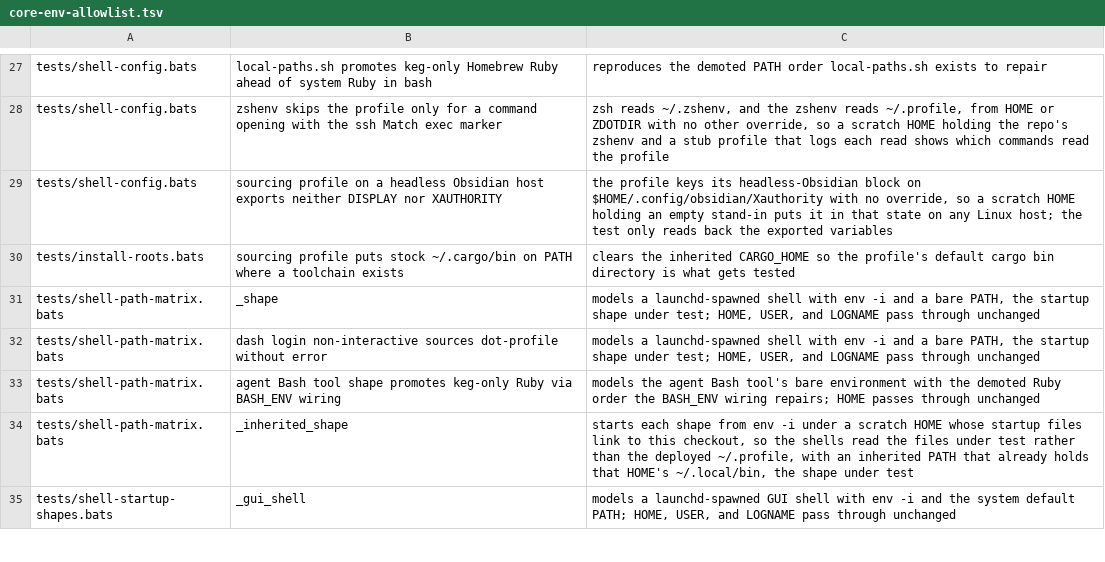
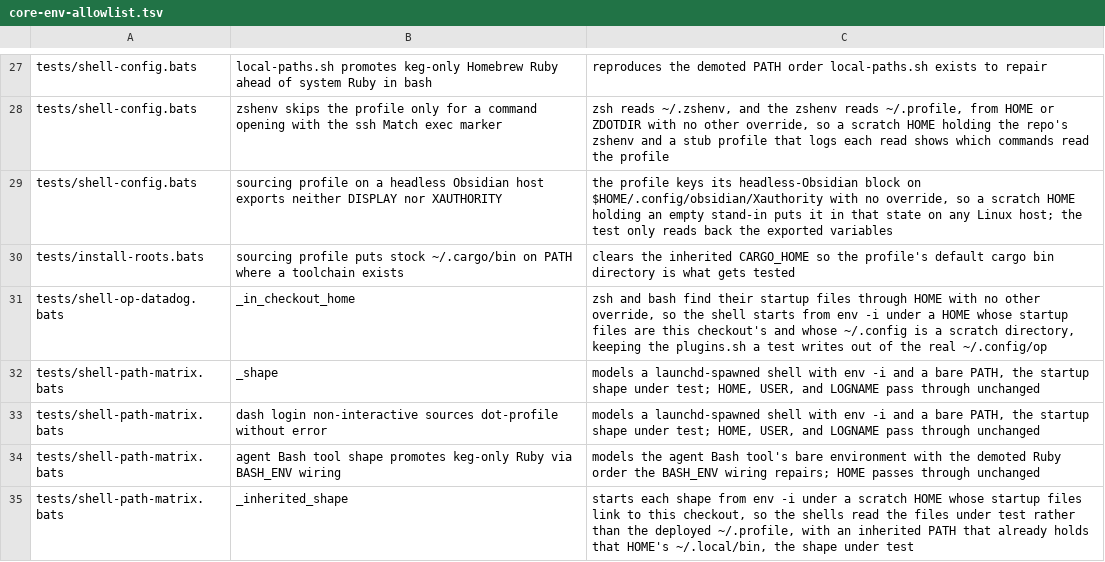
Before and after one commit to brettdavies/dotfiles, a TSV file: scripts/core-env-allowlist.tsv, drawn as a sheet; only a part is shown, gaps mark what is left out; the shorter side is filled out with more unchanged rows; the diff names each change by its address in the sheet, - before the commit and + after, or states it on an @@ line.

Commit message:
feat(zsh): load 1Password shell plugins and point dogshell at Datadog US3
The zshrc sources $HOME/.config/op/plugins.sh when the file exists, so the
aliases `op plugin init` writes, `dog` among them, load in an interactive
zsh. The file exists only where the 1Password desktop app integration does,
so a server without it starts with no error. The line sits ahead of the
Homebrew zsh plugins, which keeps zsh-syntax-highlighting sourced last.

config/shell/datadog.sh exports DATADOG_HOST=https://api.us3.datadoghq.com.
dogshell reads it when no --api_host is given, and the org is on the US3
site. Every bash and zsh that reads .profile gets it.

tests/shell-op-datadog.bats starts the shells under a HOME built from the
checkout with startup_home, over a scratch installed home, so the plugins.sh
a test writes never reaches the real ~/.config/op.

```diff
--- a/scripts/core-env-allowlist.tsv
+++ b/scripts/core-env-allowlist.tsv
+row 31: tests/shell-op-datadog.bats | _in_checkout_home | zsh and bash find their startup files through HOME with no other override, so the shell starts from env -i under a HOME whose startup files are this checkout's and whose ~/.config is a scratch directory, keeping the plugins.sh a test writes out of the real ~/.config/op
```
Also changed, not shown: 3 other files.
